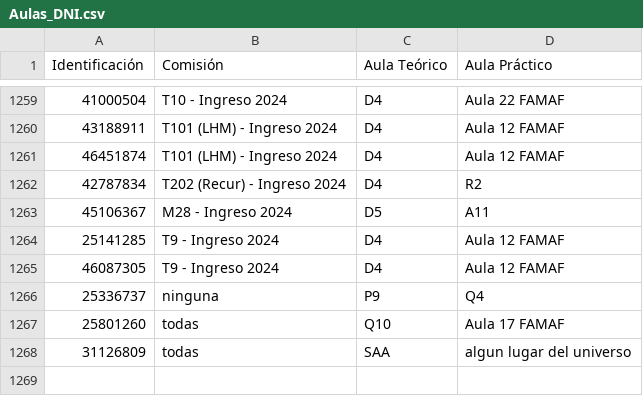
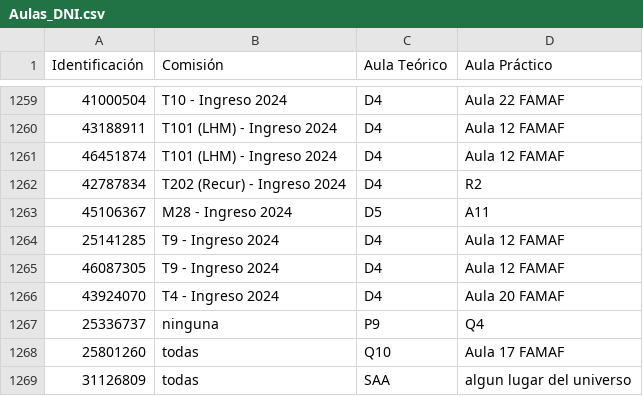
Before and after one commit to eugediazz/ingreso_famaf, a CSV file: Aulas_DNI.csv, drawn as a sheet; only a part is shown, gaps mark what is left out; the diff names each change by its address in the sheet, - before the commit and + after, or states it on an @@ line.

Commit message:
Update Aulas_DNI.csv

```diff
--- a/Aulas_DNI.csv
+++ b/Aulas_DNI.csv
+row 1266: 43924070 | T4 - Ingreso 2024 | D4 | Aula 20 FAMAF
```
